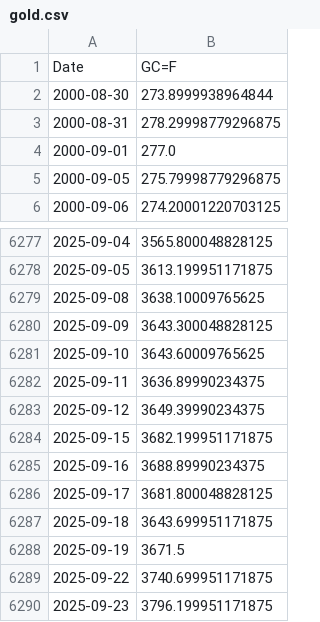
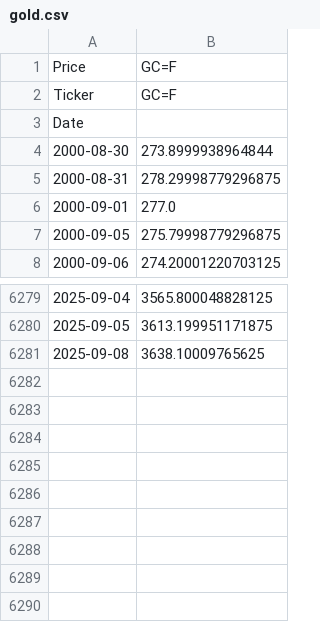
Before and after one commit to FredericBANDEIRA/Cross-Asset-Market-Regime-Monitor, a CSV file: gold.csv, drawn as a sheet; only a part is shown, gaps mark what is left out.

```diff
--- a/gold.csv
+++ b/gold.csv
@@ -1,2 +1,4 @@
-Date,GC=F
+Price,GC=F
+Ticker,GC=F
+Date,
 2000-08-30,273.8999938964844
@@ -6279,12 +6281 @@ Date,GC=F
 2025-09-08,3638.10009765625
-2025-09-09,3643.300048828125
-2025-09-10,3643.60009765625
-2025-09-11,3636.89990234375
-2025-09-12,3649.39990234375
-2025-09-15,3682.199951171875
-2025-09-16,3688.89990234375
-2025-09-17,3681.800048828125
-2025-09-18,3643.699951171875
-2025-09-19,3671.5
-2025-09-22,3740.699951171875
-2025-09-23,3796.199951171875
```
Also changed, not shown: wheat.csv, 15 other files.
